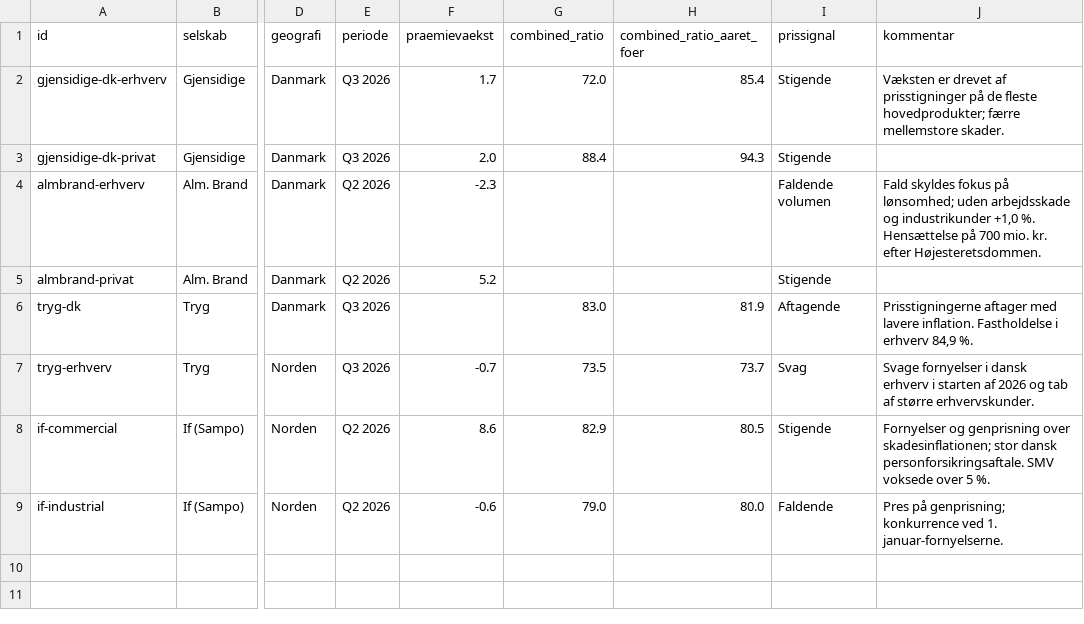
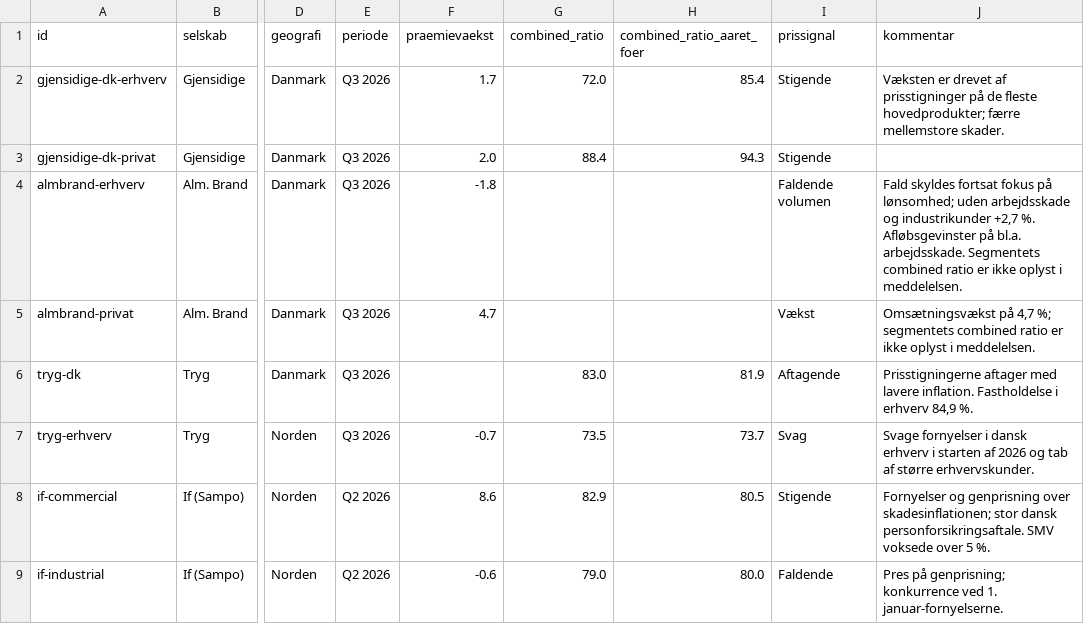
Before and after one commit to fortrin/markedsovervaagning-forsikring-pension, a CSV file: data/dk_erhverv_puls.csv, drawn as a sheet; only a part is shown, gaps mark what is left out; the diff names each change by its address in the sheet, - before the commit and + after, or states it on an @@ line.

```diff
--- a/data/dk_erhverv_puls.csv
+++ b/data/dk_erhverv_puls.csv
-E4:E5 (periode): Q2 2026
+E4:E5 (periode): Q3 2026
-F4 (praemievaekst): -2.3
+F4 (praemievaekst): -1.8
-J4 (kommentar): Fald skyldes fokus på lønsomhed; uden arbejdsskade og industrikunder +1,0 %. Hensættelse på 700 mio. kr. efter Højesteretsdommen.
+J4 (kommentar): Fald skyldes fortsat fokus på lønsomhed; uden arbejdsskade og industrikunder +2,7 %. Afløbsgevinster på bl.a. arbejdsskade. Segmentets combined ratio er ikke oplyst i meddelelsen.
-F5 (praemievaekst): 5.2
+F5 (praemievaekst): 4.7
-I5 (prissignal): Stigende
+I5 (prissignal): Vækst
-J5 (kommentar): (empty)
+J5 (kommentar): Omsætningsvækst på 4,7 %; segmentets combined ratio er ikke oplyst i meddelelsen.
```
Also changed, not shown: data/selskaber_kvartal.csv, 2 other files.
